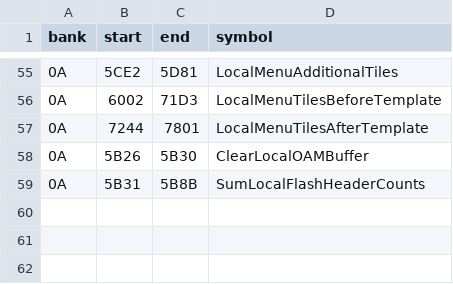
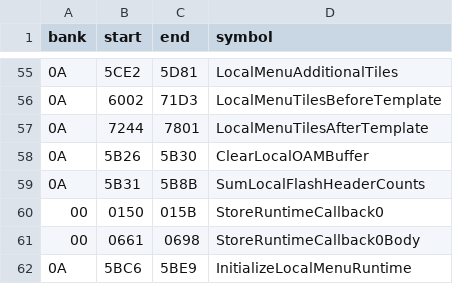
Before and after one commit to zenaror/net-de-get, a TSV file: config/excerpts.tsv, drawn as a sheet; only a part is shown, gaps mark what is left out; the diff names each change by its address in the sheet, - before the commit and + after, or states it on an @@ line.

Commit message:
Reconstruct runtime callback registration and setters

```diff
--- a/config/excerpts.tsv
+++ b/config/excerpts.tsv
+row 60: 00 | 0150 | 015B | StoreRuntimeCallback0
+row 61: 00 | 0661 | 0698 | StoreRuntimeCallback0Body
+row 62: 0A | 5BC6 | 5BE9 | InitializeLocalMenuRuntime
```
Also changed, not shown: 7 other files.
